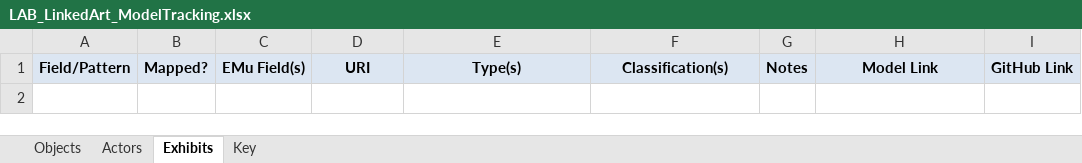
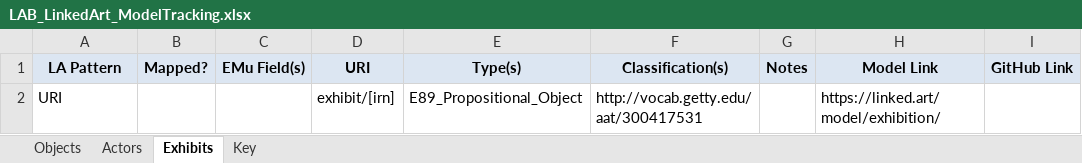
Before and after one commit to IMAmuseum/LinkedArt, an Excel workbook: Documentation/LAB_LinkedArt_ModelTracking.xlsx, sheet Exhibits, drawn as a sheet; values as stored, in another font and other column widths than the file's, no borders; the diff names each change by its address in the sheet, - before the commit and + after, or states it on an @@ line.

Commit message:
Begin tracking Exhibition model

```diff
--- a/Documentation/LAB_LinkedArt_ModelTracking.xlsx (sheet Exhibits)
+++ b/Documentation/LAB_LinkedArt_ModelTracking.xlsx (sheet Exhibits)
-A1: Field/Pattern
+A1: LA Pattern
+row 2: URI |  |  | exhibit/[irn] | E89_Propositional_Object | http://vocab.getty.edu/aat/300417531 |  | https://linked.art/model/exhibition/
```
Also changed, not shown: sheet Actors.
